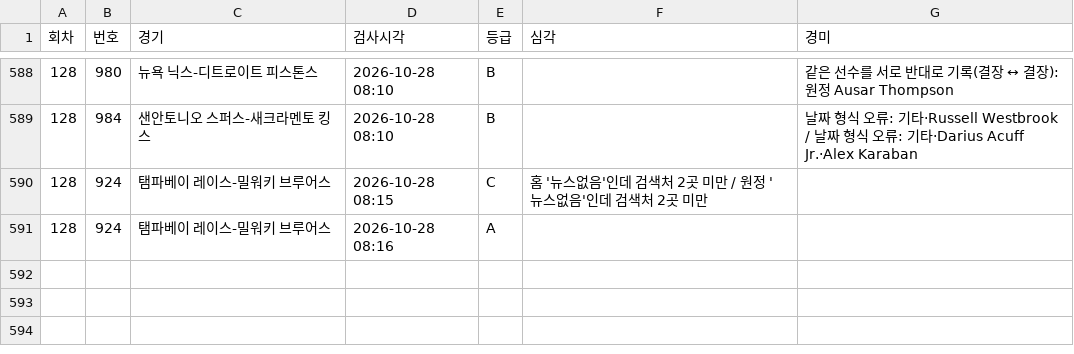
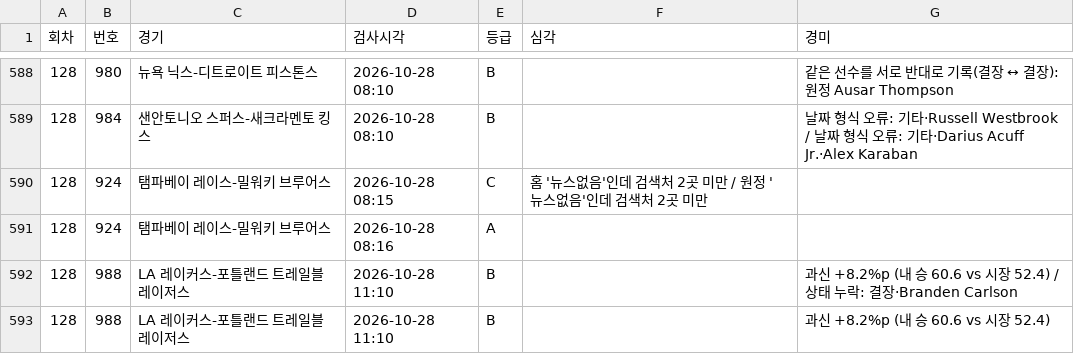
Before and after one commit to Mrzero-00/ai-playground, a CSV file: 승부예측 프로그램/data/정합성기록.csv, drawn as a sheet; only a part is shown, gaps mark what is left out.

```diff
--- a/승부예측 프로그램/data/정합성기록.csv
+++ b/승부예측 프로그램/data/정합성기록.csv
@@ -591 +591,3 @@
 128,924,탬파베이 레이스-밀워키 브루어스,2026-10-28 08:16,A,,
+128,988,LA 레이커스-포틀랜드 트레일블레이저스,2026-10-28 11:10,B,,과신 +8.2%p (내 승 60.6 vs 시장 52.4) / 상태 누락: 결장·Branden Carlson
+128,988,LA 레이커스-포틀랜드 트레일블레이저스,2026-10-28 11:10,B,,과신 +8.2%p (내 승 60.6 vs 시장 52.4)
```
Also changed, not shown: 승부예측 프로그램/분석일정.csv, 승부예측 프로그램/전체경기기록.csv, 8 other files.
